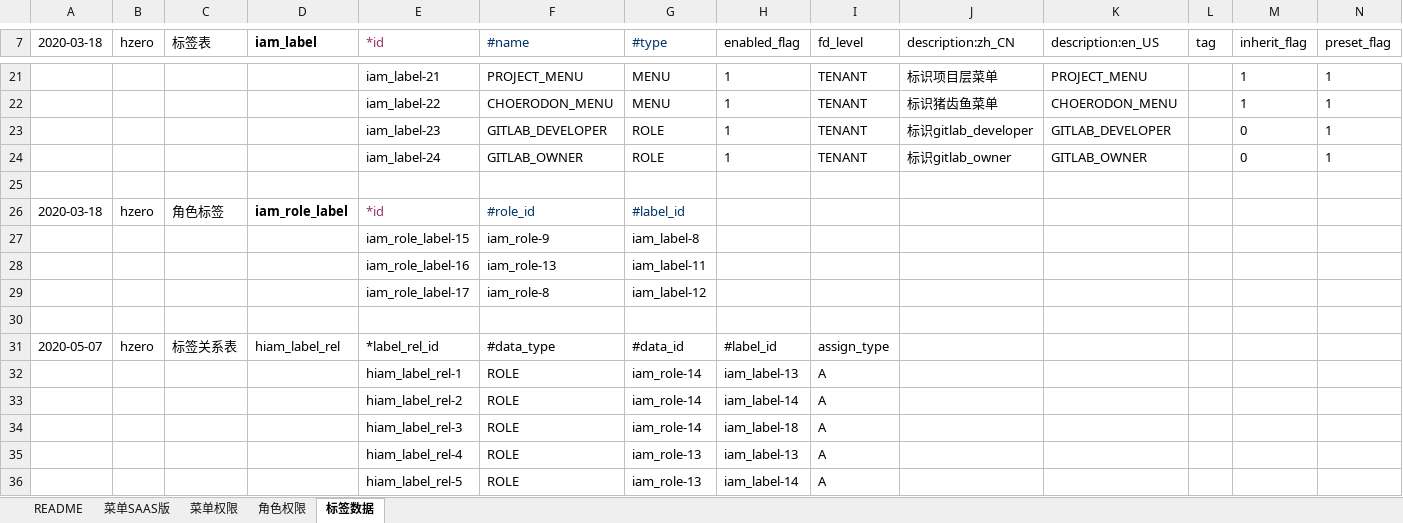
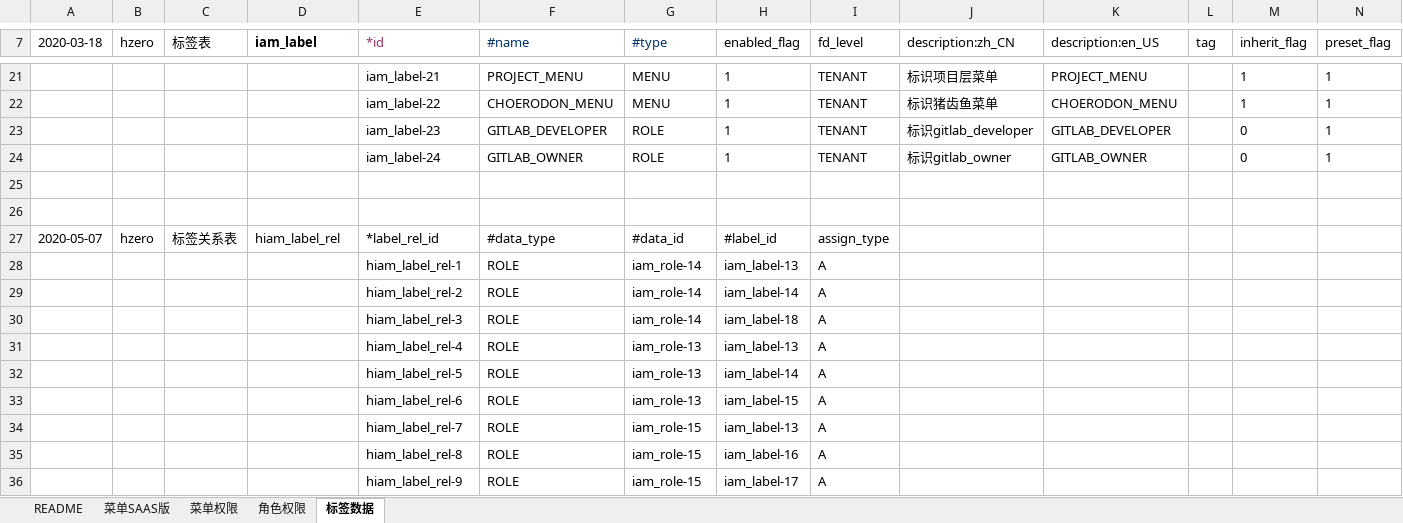
Before and after one commit to open-hand/choerodon-platform, an Excel workbook: src/main/resources/script/db/init-data/hzero_platform/hzero_platform/hzero-iam-menu.xlsx, sheet 标签数据, drawn as a sheet; only a part is shown, gaps mark what is left out; the shorter side is filled out with more unchanged rows; values as stored, in another font and other column widths than the file's, no borders; rows hold the shown columns only; the diff names each change by its address in the sheet, - before the commit and + after, or states it on an @@ line.

Commit message:
[imp]删除多余excel

```diff
--- a/src/main/resources/script/db/init-data/hzero_platform/hzero_platform/hzero-iam-menu.xlsx (sheet 标签数据)
+++ b/src/main/resources/script/db/init-data/hzero_platform/hzero_platform/hzero-iam-menu.xlsx (sheet 标签数据)
-row 26: 2020-03-18 | hzero | 角色标签 | iam_role_label | *id | #role_id | #label_id
-row 27:  |  |  |  | iam_role_label-15 | iam_role-9 | iam_label-8
-row 28:  |  |  |  | iam_role_label-16 | iam_role-13 | iam_label-11
-row 29:  |  |  |  | iam_role_label-17 | iam_role-8 | iam_label-12
```
